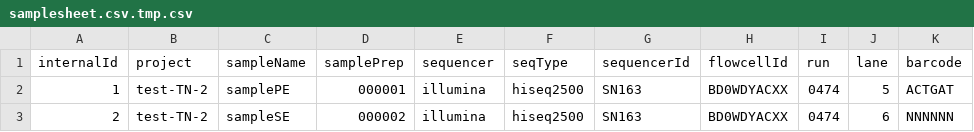
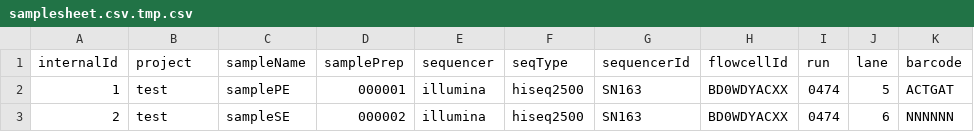
Before and after one commit to mmterpstra/molgenis-c5-TumorNormal, a CSV file: samplesheet.csv.tmp.csv, drawn as a sheet; only a part is shown; the diff names each change by its address in the sheet, - before the commit and + after, or states it on an @@ line.

```diff
--- a/samplesheet.csv.tmp.csv
+++ b/samplesheet.csv.tmp.csv
-B2:B3 (project): test-TN-2
+B2:B3 (project): test
```
Also changed, not shown: parameters.csv, parameters.tmp.csv, 4 other files.
